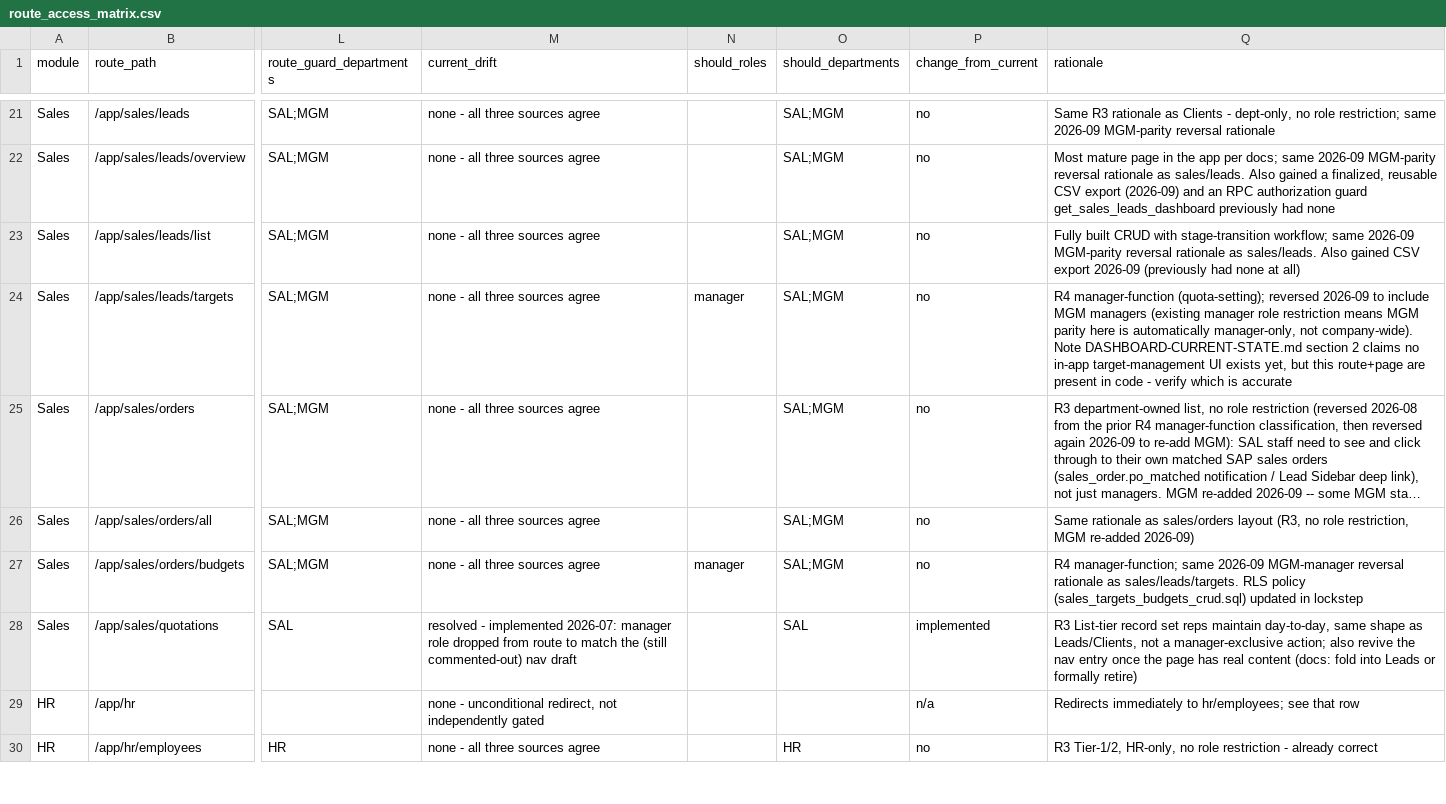
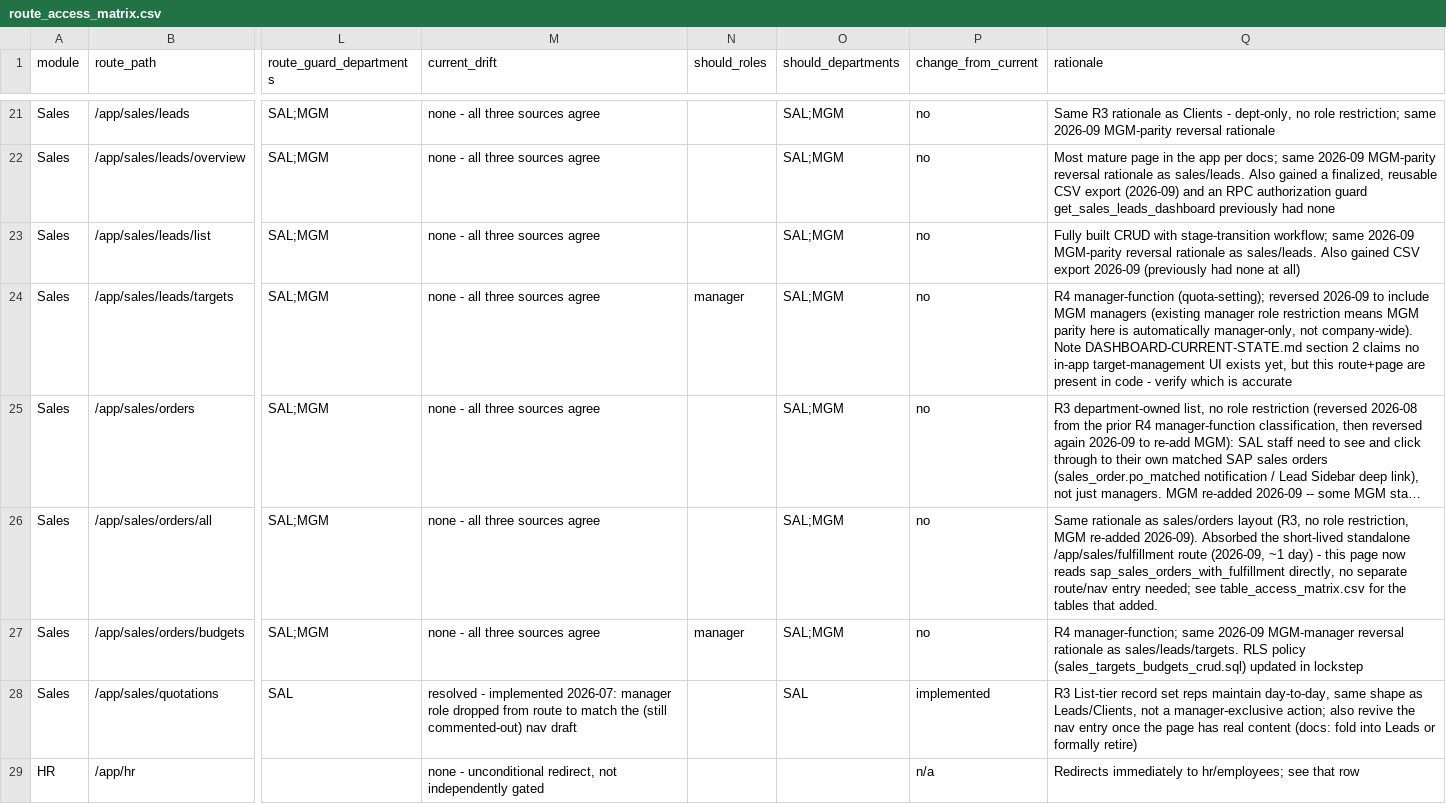
Before and after one commit to hazimdanishhh/hyrax-central-portal, a CSV file: supabase/access-control/route_access_matrix.csv, drawn as a sheet; only a part is shown, gaps mark what is left out; the shorter side is filled out with more unchanged rows; long unchanged cells end in …; the diff names each change by its address in the sheet, - before the commit and + after, or states it on an @@ line.

```diff
--- a/supabase/access-control/route_access_matrix.csv
+++ b/supabase/access-control/route_access_matrix.csv
-Q26 (rationale): …MGM re-added 2026-09)
+Q26 (rationale): …MGM re-added 2026-09). Absorbed the short-lived standalone /app/sales/fulfillment route (2026-09, ~1 day) - this page now reads sap_sales_orders_with_fulfillment directly, no separate route/nav entry needed; see table_access_matrix.csv for the tables that added.
```
Also changed, not shown: supabase/access-control/table_access_matrix.csv, 42 other files.
